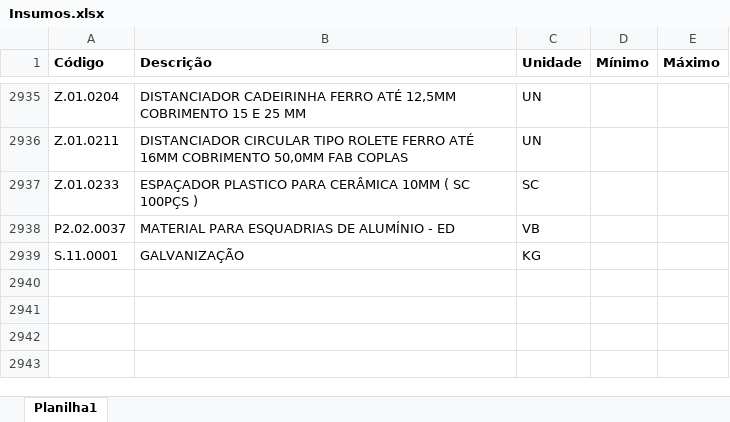
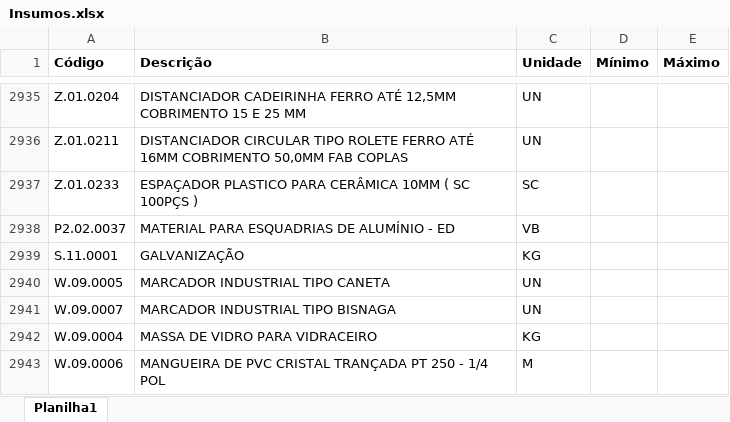
Before and after one commit to Mgiglio98/formulario_pedidos_basic, an Excel workbook: Insumos.xlsx, sheet Planilha1, drawn as a sheet; only a part is shown, gaps mark what is left out; values as stored, in another font and other column widths than the file's, no borders; conditional formats not drawn; the diff names each change by its address in the sheet, - before the commit and + after, or states it on an @@ line.

Commit message:
Add files via upload

```diff
--- a/Insumos.xlsx (sheet Planilha1)
+++ b/Insumos.xlsx (sheet Planilha1)
+row 2940: W.09.0005 | MARCADOR INDUSTRIAL TIPO CANETA | UN
+row 2941: W.09.0007 | MARCADOR INDUSTRIAL TIPO BISNAGA | UN
+row 2942: W.09.0004 | MASSA DE VIDRO PARA VIDRACEIRO | KG
+row 2943: W.09.0006 | MANGUEIRA DE PVC CRISTAL TRANÇADA PT 250 - 1/4 POL | M
```
